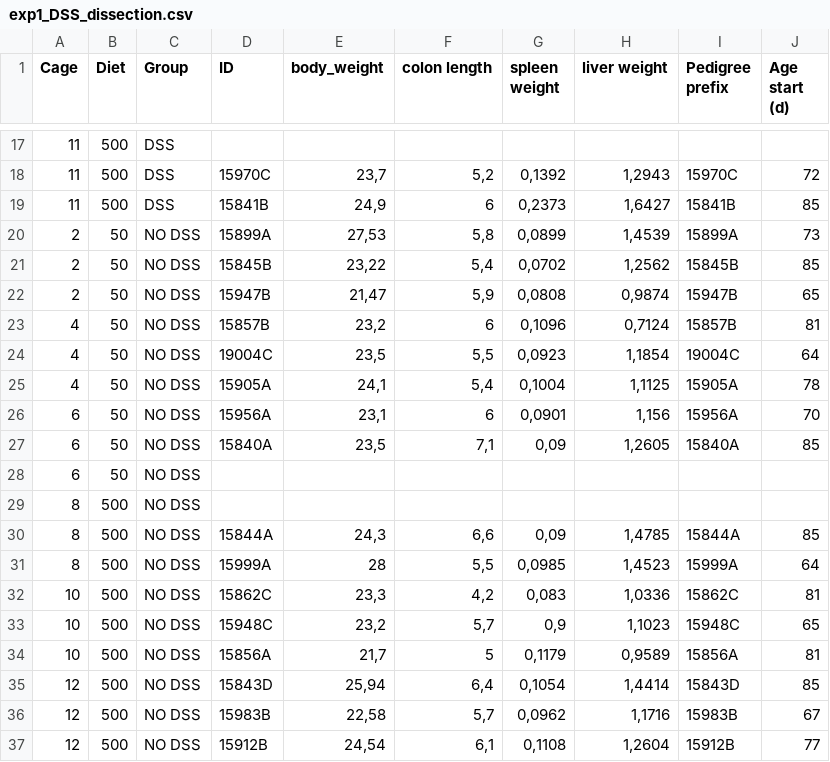
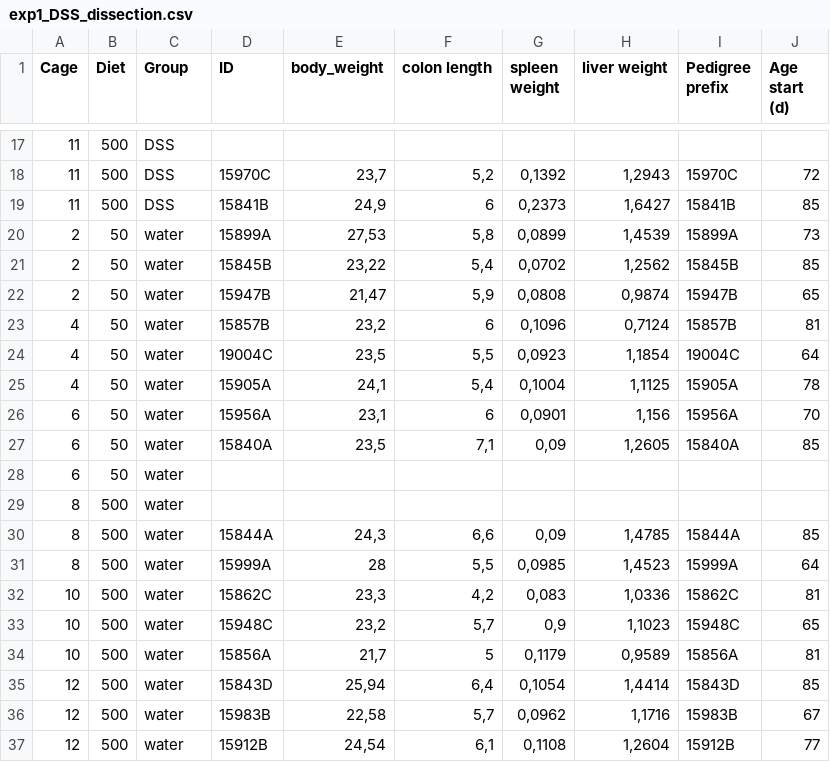
Before and after one commit to bioth/gut-microbiota-iron, a CSV file: adult-DSS-exp/exp1_DSS_dissection.csv, drawn as a sheet; only a part is shown, gaps mark what is left out.

```diff
--- a/adult-DSS-exp/exp1_DSS_dissection.csv
+++ b/adult-DSS-exp/exp1_DSS_dissection.csv
@@ -19,19 +19,19 @@
 11;500;DSS;15841B;24,9;6;0,2373;1,6427;15841B;85
-2;50;NO DSS;15899A;27,53;5,8;0,0899;1,4539;15899A;73
-2;50;NO DSS;15845B;23,22;5,4;0,0702;1,2562;15845B;85
-2;50;NO DSS;15947B;21,47;5,9;0,0808;0,9874;15947B;65
-4;50;NO DSS;15857B;23,2;6;0,1096;0,7124;15857B;81
-4;50;NO DSS;19004C;23,5;5,5;0,0923;1,1854;19004C;64
-4;50;NO DSS;15905A;24,1;5,4;0,1004;1,1125;15905A;78
-6;50;NO DSS;15956A;23,1;6;0,0901;1,156;15956A;70
-6;50;NO DSS;15840A;23,5;7,1;0,09;1,2605;15840A;85
-6;50;NO DSS;;;;;;;
-8;500;NO DSS;;;;;;;
-8;500;NO DSS;15844A;24,3;6,6;0,09;1,4785;15844A;85
-8;500;NO DSS;15999A;28;5,5;0,0985;1,4523;15999A;64
-10;500;NO DSS;15862C;23,3;4,2;0,083;1,0336;15862C;81
-10;500;NO DSS;15948C;23,2;5,7;0,9;1,1023;15948C;65
-10;500;NO DSS;15856A;21,7;5;0,1179;0,9589;15856A;81
-12;500;NO DSS;15843D;25,94;6,4;0,1054;1,4414;15843D;85
-12;500;NO DSS;15983B;22,58;5,7;0,0962;1,1716;15983B;67
-12;500;NO DSS;15912B;24,54;6,1;0,1108;1,2604;15912B;77
+2;50;water;15899A;27,53;5,8;0,0899;1,4539;15899A;73
+2;50;water;15845B;23,22;5,4;0,0702;1,2562;15845B;85
+2;50;water;15947B;21,47;5,9;0,0808;0,9874;15947B;65
+4;50;water;15857B;23,2;6;0,1096;0,7124;15857B;81
+4;50;water;19004C;23,5;5,5;0,0923;1,1854;19004C;64
+4;50;water;15905A;24,1;5,4;0,1004;1,1125;15905A;78
+6;50;water;15956A;23,1;6;0,0901;1,156;15956A;70
+6;50;water;15840A;23,5;7,1;0,09;1,2605;15840A;85
+6;50;water;;;;;;;
+8;500;water;;;;;;;
+8;500;water;15844A;24,3;6,6;0,09;1,4785;15844A;85
+8;500;water;15999A;28;5,5;0,0985;1,4523;15999A;64
+10;500;water;15862C;23,3;4,2;0,083;1,0336;15862C;81
+10;500;water;15948C;23,2;5,7;0,9;1,1023;15948C;65
+10;500;water;15856A;21,7;5;0,1179;0,9589;15856A;81
+12;500;water;15843D;25,94;6,4;0,1054;1,4414;15843D;85
+12;500;water;15983B;22,58;5,7;0,0962;1,1716;15983B;67
+12;500;water;15912B;24,54;6,1;0,1108;1,2604;15912B;77
```
Also changed, not shown: adult-DSS-exp/adult_dss_weight_measurement.csv, adult-DSS-exp/adult_mice_DSS1_followup.csv, 3 other files.
